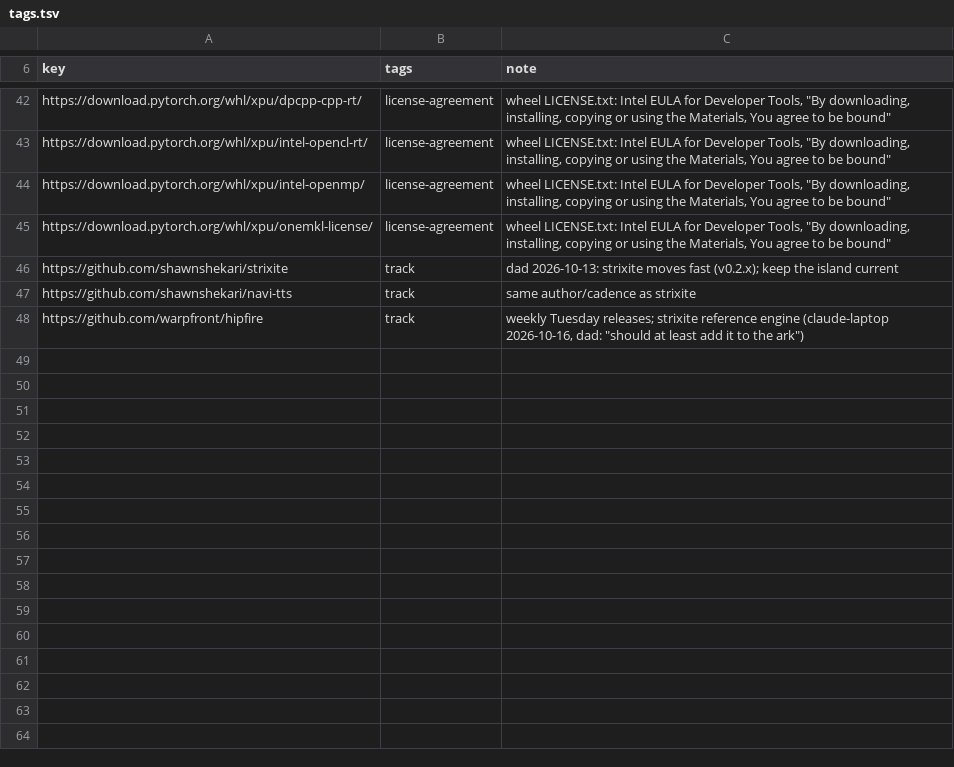
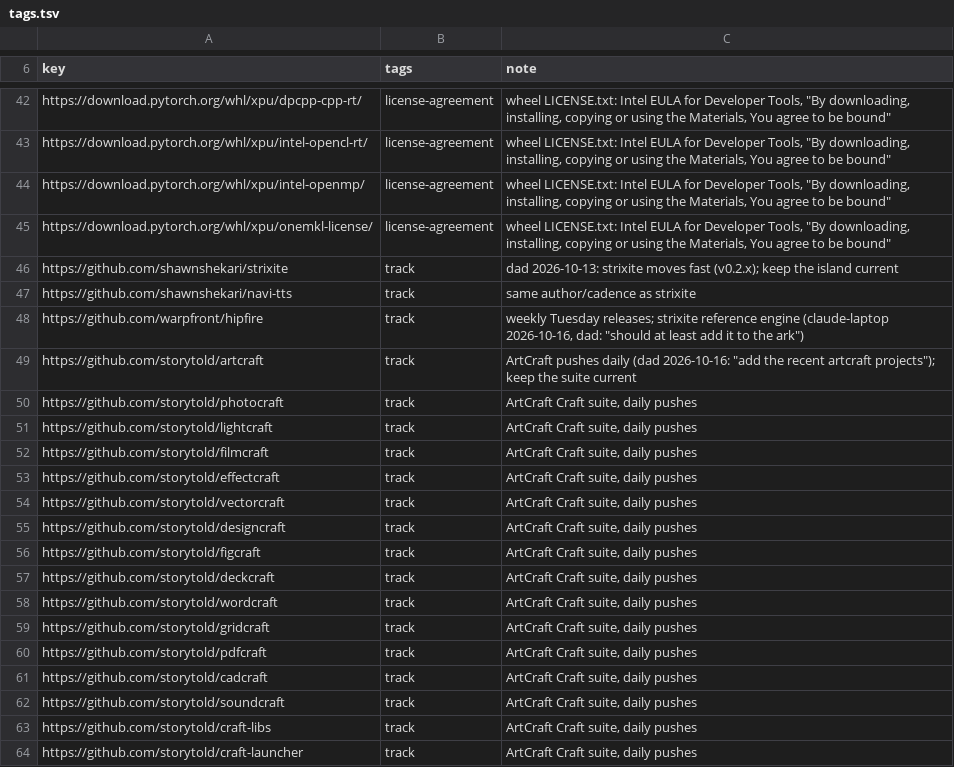
Before and after one commit to TheBeaninator/ark, a TSV file: manifest/tags.tsv, drawn as a sheet; only a part is shown, gaps mark what is left out; the diff names each change by its address in the sheet, - before the commit and + after, or states it on an @@ line.

```diff
--- a/manifest/tags.tsv
+++ b/manifest/tags.tsv
+row 49: https://github.com/storytold/artcraft | track | ArtCraft pushes daily (dad 2026-10-16: "add the recent artcraft projects"); keep the suite current
+row 50: https://github.com/storytold/photocraft | track | ArtCraft Craft suite, daily pushes
+row 51: https://github.com/storytold/lightcraft | track | ArtCraft Craft suite, daily pushes
+row 52: https://github.com/storytold/filmcraft | track | ArtCraft Craft suite, daily pushes
+row 53: https://github.com/storytold/effectcraft | track | ArtCraft Craft suite, daily pushes
+row 54: https://github.com/storytold/vectorcraft | track | ArtCraft Craft suite, daily pushes
+row 55: https://github.com/storytold/designcraft | track | ArtCraft Craft suite, daily pushes
+row 56: https://github.com/storytold/figcraft | track | ArtCraft Craft suite, daily pushes
+row 57: https://github.com/storytold/deckcraft | track | ArtCraft Craft suite, daily pushes
+row 58: https://github.com/storytold/wordcraft | track | ArtCraft Craft suite, daily pushes
+row 59: https://github.com/storytold/gridcraft | track | ArtCraft Craft suite, daily pushes
+row 60: https://github.com/storytold/pdfcraft | track | ArtCraft Craft suite, daily pushes
+row 61: https://github.com/storytold/cadcraft | track | ArtCraft Craft suite, daily pushes
+row 62: https://github.com/storytold/soundcraft | track | ArtCraft Craft suite, daily pushes
+row 63: https://github.com/storytold/craft-libs | track | ArtCraft Craft suite, daily pushes
+row 64: https://github.com/storytold/craft-launcher | track | ArtCraft Craft suite, daily pushes
```
Also changed, not shown: manifest/repos.tsv, 2 other files.
